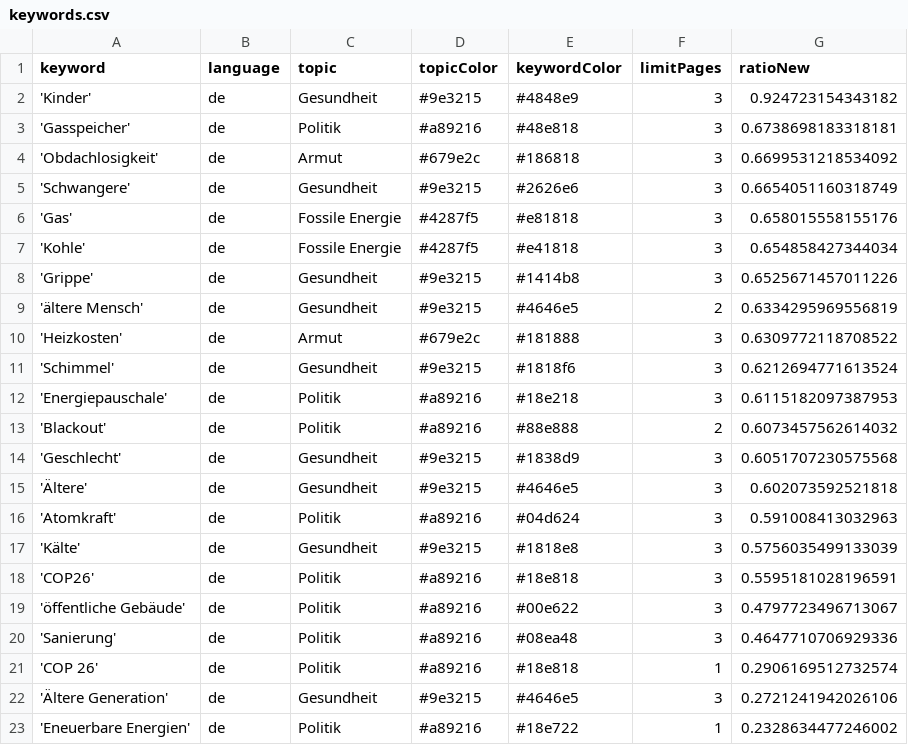
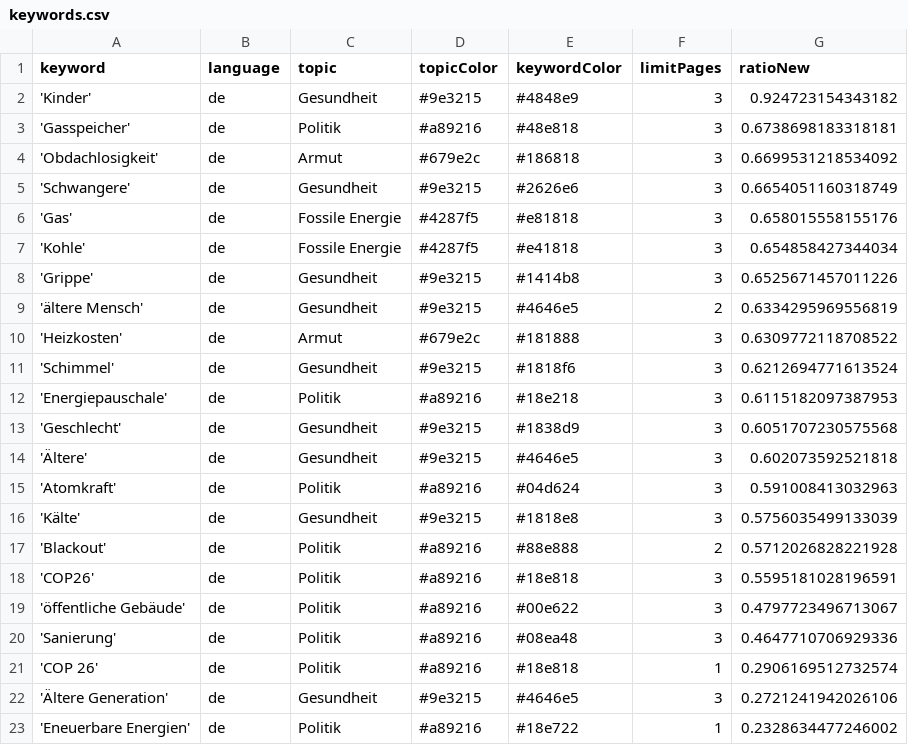
Before and after one commit to tlais147-physgeo01/winterIsComing2, a CSV file: keywords.csv, drawn as a sheet.

```diff
--- a/keywords.csv
+++ b/keywords.csv
@@ -12,3 +12,2 @@ keyword,language,topic,topicColor,keywordColor,limitPages,ratioNew
 'Energiepauschale',de,Politik,#a89216,#18e218,3,0.6115182097387953
-'Blackout',de,Politik,#a89216,#88e888,2,0.6073457562614032
 'Geschlecht',de,Gesundheit,#9e3215,#1838d9,3,0.6051707230575568
@@ -17,2 +16,3 @@ keyword,language,topic,topicColor,keywordColor,limitPages,ratioNew
 'Kälte',de,Gesundheit,#9e3215,#1818e8,3,0.5756035499133039
+'Blackout',de,Politik,#a89216,#88e888,2,0.5712026828221928
 'COP26',de,Politik,#a89216,#18e818,3,0.5595181028196591
```
Also changed, not shown: csv/news_2022_11.csv, 1 other file.
